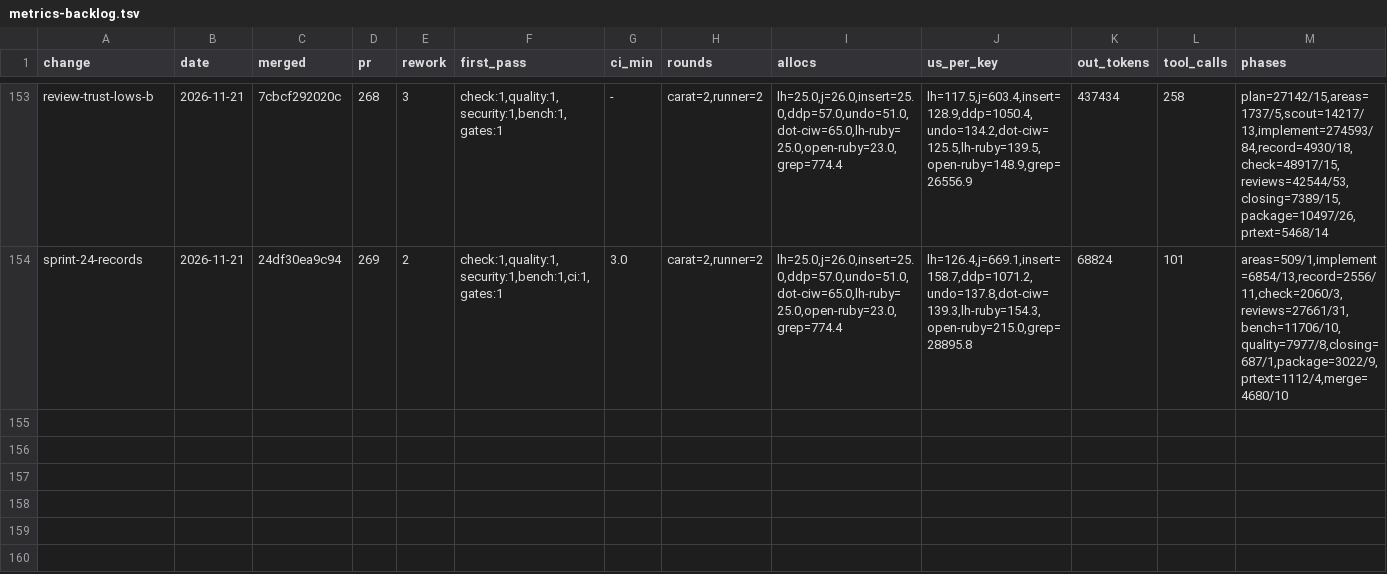
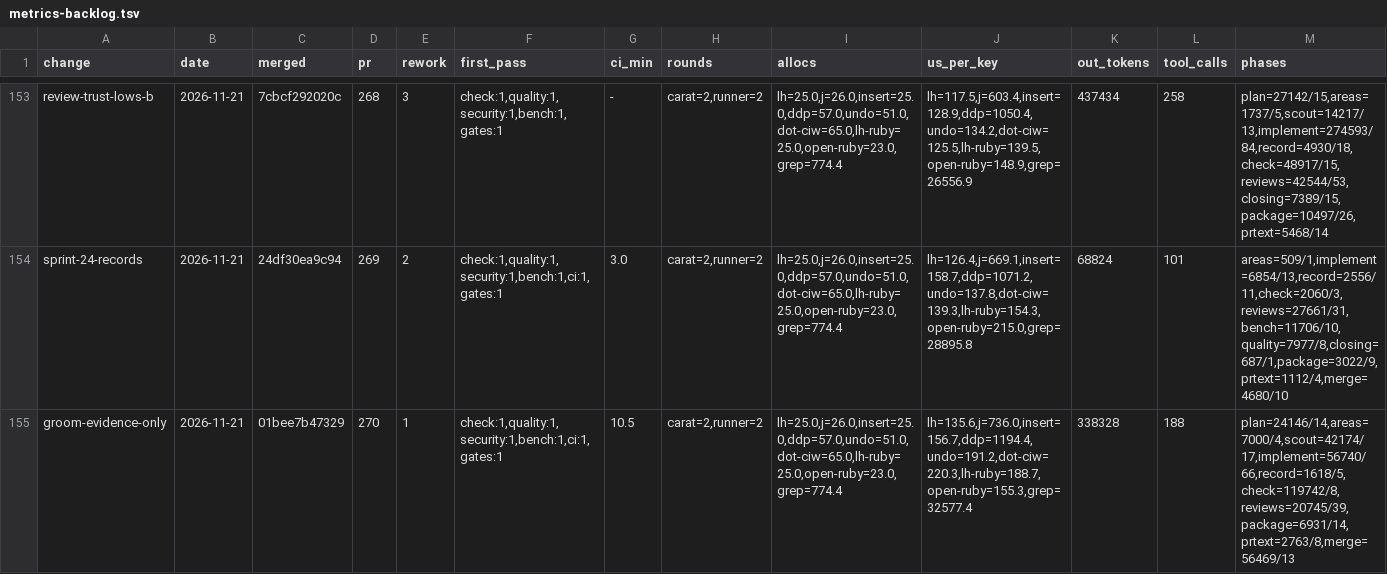
Before and after one commit to oraul/carat, a TSV file: docs/metrics-backlog.tsv, drawn as a sheet; only a part is shown, gaps mark what is left out; rows hold the shown columns only; the diff names each change by its address in the sheet, - before the commit and + after, or states it on an @@ line.

```diff
--- a/docs/metrics-backlog.tsv
+++ b/docs/metrics-backlog.tsv
+row 155: groom-evidence-only | 2026-11-21 | 01bee7b47329 | 270 | 1 | check:1,quality:1,security:1,bench:1,ci:1,gates:1 | 10.5 | carat=2,runner=2 | lh=25.0,j=26.0,insert=25.0,ddp=57.0,undo=51.0,dot-ciw=65.0,lh-ruby=25.0,open-ruby=23.0,grep=774.4 | lh=135.6,j=736.0,insert=156.7,ddp=1194.4,undo=191.2,dot-ciw=220.3,lh-ruby=188.7,open-ruby=155.3,grep=32577.4 | 338328 | 188 | plan=24146/14,areas=7000/4,scout=42174/17,implement=56740/66,record=1618/5,check=119742/8,reviews=20745/39,package=6931/14,prtext=2763/8,merge=56469/13
```
Also changed, not shown: 12 other files.
